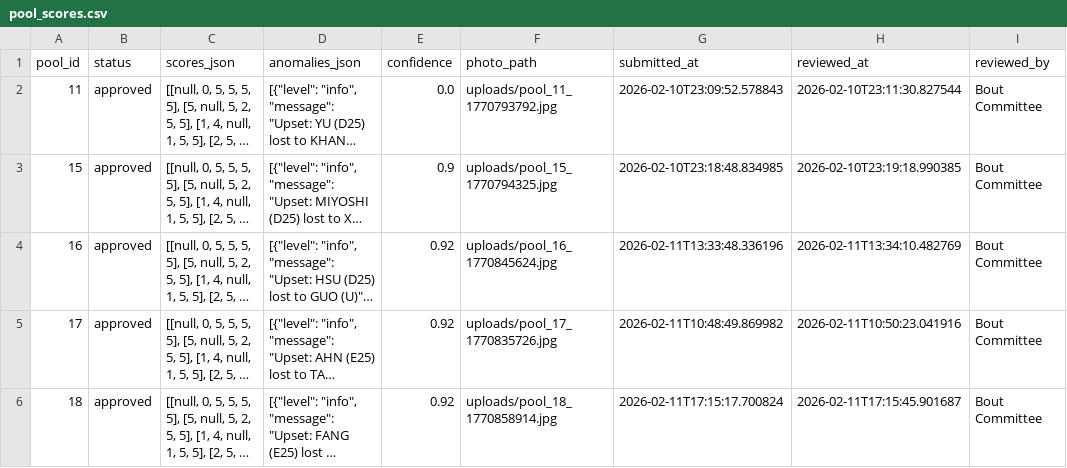
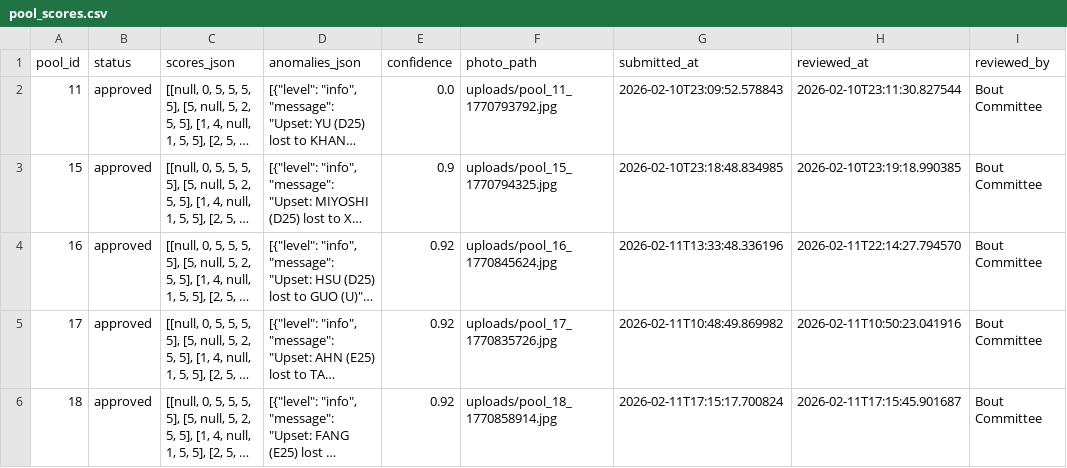
Before and after one commit to nourdesoukizz/Cozmx-fencing-, a CSV file: backend/data/pool_scores.csv, drawn as a sheet; long unchanged cells end in …; the diff names each change by its address in the sheet, - before the commit and + after, or states it on an @@ line.

```diff
--- a/backend/data/pool_scores.csv
+++ b/backend/data/pool_scores.csv
-H4 (reviewed_at): 2026-02-11T13:34:10.482769
+H4 (reviewed_at): 2026-02-11T22:14:27.794570
```
Also changed, not shown: 22 other files.
